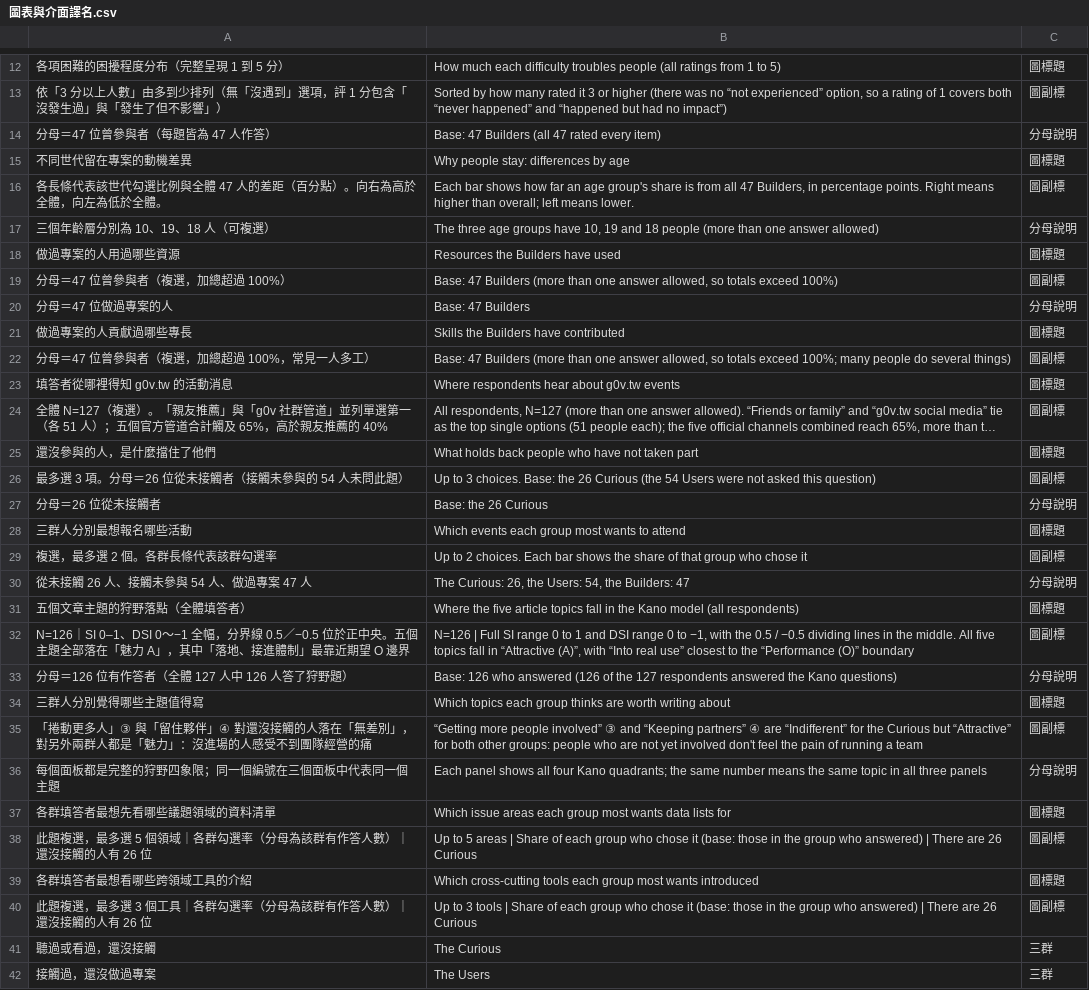
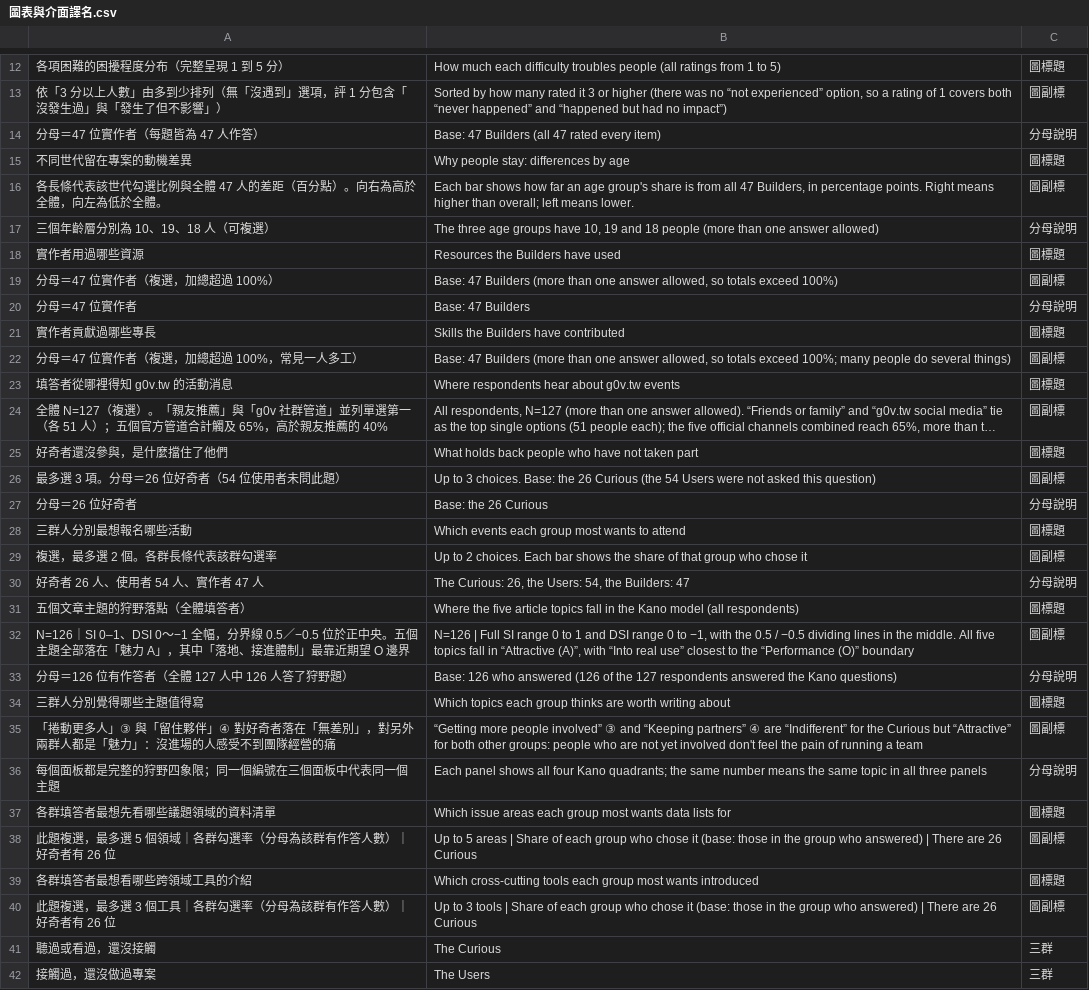
Before and after one commit to Legendream/Taiwan-civic-tech-research, a CSV file: 04_問卷分析報告/英文版/圖表與介面譯名.csv, drawn as a sheet; only a part is shown, gaps mark what is left out; long unchanged cells end in …; the diff covers the shown part only; the diff names each change by its address in the sheet, - before the commit and + after, or states it on an @@ line.

```diff
--- a/04_問卷分析報告/英文版/圖表與介面譯名.csv
+++ b/04_問卷分析報告/英文版/圖表與介面譯名.csv
-A14: 分母＝47 位曾參與者（每題皆為 47 人作答）
+A14: 分母＝47 位實作者（每題皆為 47 人作答）
-A18: 做過專案的人用過哪些資源
+A18: 實作者用過哪些資源
-A19: 分母＝47 位曾參與者（複選，加總超過 100%）
+A19: 分母＝47 位實作者（複選，加總超過 100%）
-A20: 分母＝47 位做過專案的人
+A20: 分母＝47 位實作者
-A21: 做過專案的人貢獻過哪些專長
+A21: 實作者貢獻過哪些專長
-A22: 分母＝47 位曾參與者（複選，加總超過 100%，常見一人多工）
+A22: 分母＝47 位實作者（複選，加總超過 100%，常見一人多工）
-A25: 還沒參與的人，是什麼擋住了他們
+A25: 好奇者還沒參與，是什麼擋住了他們
-A26: 最多選 3 項。分母＝26 位從未接觸者（接觸未參與的 54 人未問此題）
+A26: 最多選 3 項。分母＝26 位好奇者（54 位使用者未問此題）
-A27: 分母＝26 位從未接觸者
+A27: 分母＝26 位好奇者
-A30: 從未接觸 26 人、接觸未參與 54 人、做過專案 47 人
+A30: 好奇者 26 人、使用者 54 人、實作者 47 人
-A35: …伴」④ 對還沒接觸的人落在「無…
+A35: …伴」④ 對好奇者落在「無…
-A38: 此題複選，最多選 5 個領域｜各群勾選率（分母為該群有作答人數）｜還沒接觸的人有 26 位
+A38: 此題複選，最多選 5 個領域｜各群勾選率（分母為該群有作答人數）｜好奇者有 26 位
-A40: 此題複選，最多選 3 個工具｜各群勾選率（分母為該群有作答人數）｜還沒接觸的人有 26 位
+A40: 此題複選，最多選 3 個工具｜各群勾選率（分母為該群有作答人數）｜好奇者有 26 位
```
Also changed, not shown: 2 added rows and 1 edited cell elsewhere in this file, 9 other files.
